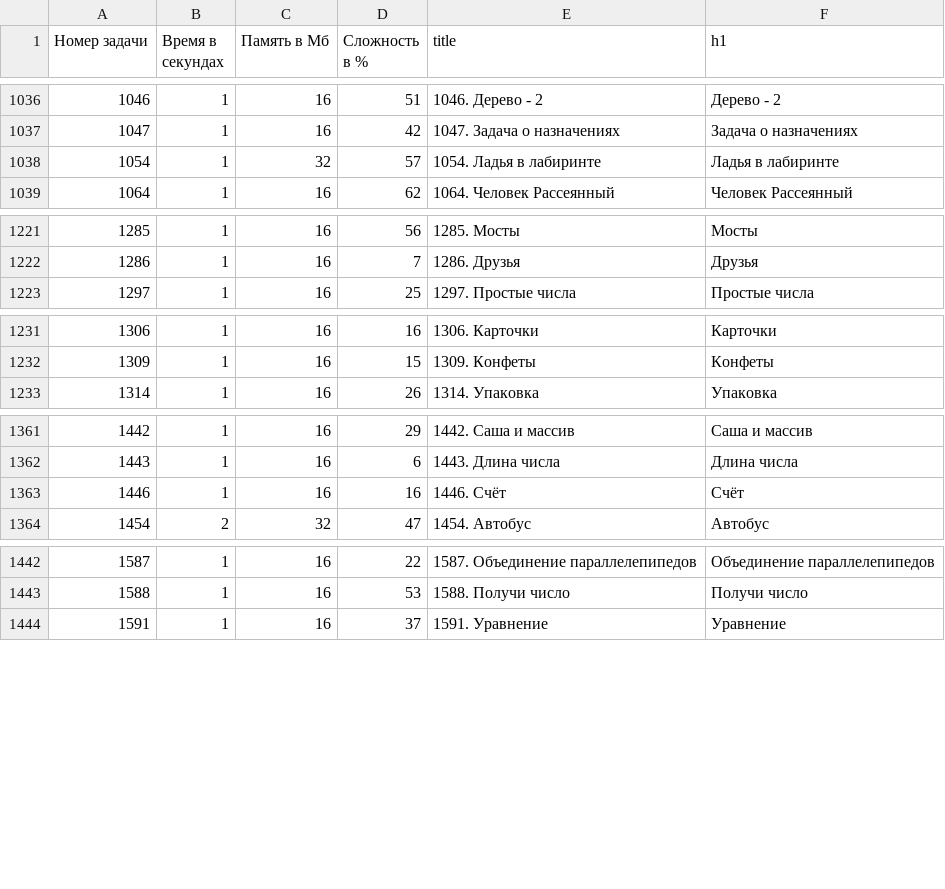
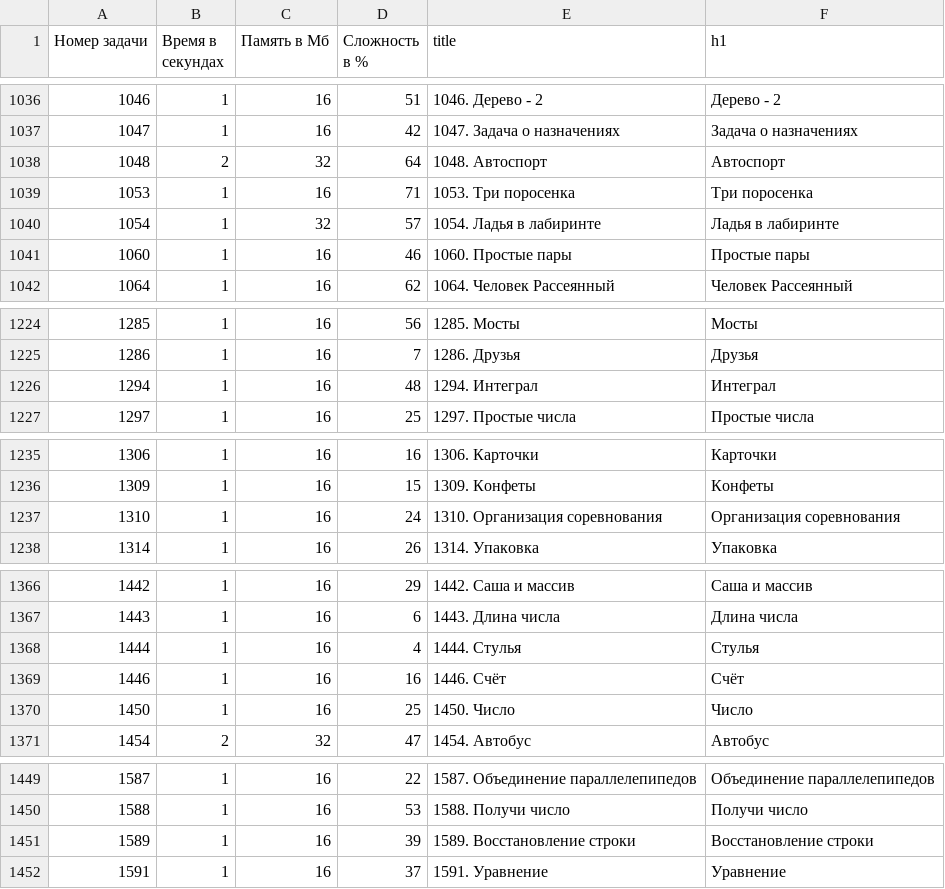
Before and after one commit to BorisMenshikov/acmp-problem-complexity-data, a CSV file: acmp-problem-info-current.csv, drawn as a sheet; only a part is shown, gaps mark what is left out; the diff names each change by its address in the sheet, - before the commit and + after, or states it on an @@ line.

```diff
--- a/acmp-problem-info-current.csv
+++ b/acmp-problem-info-current.csv
+row 1038: 1048 | 2 | 32 | 64 | 1048. Автоспорт | Автоспорт
+row 1039: 1053 | 1 | 16 | 71 | 1053. Три поросенка | Три поросенка
+row 1041: 1060 | 1 | 16 | 46 | 1060. Простые пары | Простые пары
+row 1226: 1294 | 1 | 16 | 48 | 1294. Интеграл | Интеграл
+row 1237: 1310 | 1 | 16 | 24 | 1310. Организация соревнования | Организация соревнования
+row 1368: 1444 | 1 | 16 | 4 | 1444. Стулья | Стулья
+row 1370: 1450 | 1 | 16 | 25 | 1450. Число | Число
+row 1451: 1589 | 1 | 16 | 39 | 1589. Восстановление строки | Восстановление строки
```
Also changed, not shown: acmp-problem-complexity-current.csv, 1 other file.
